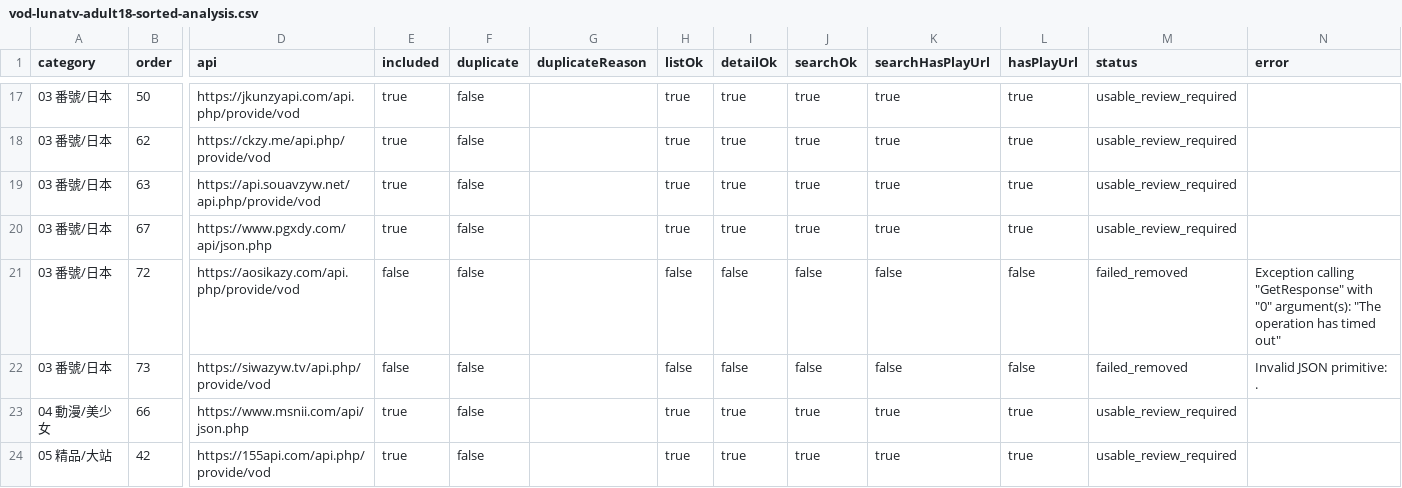
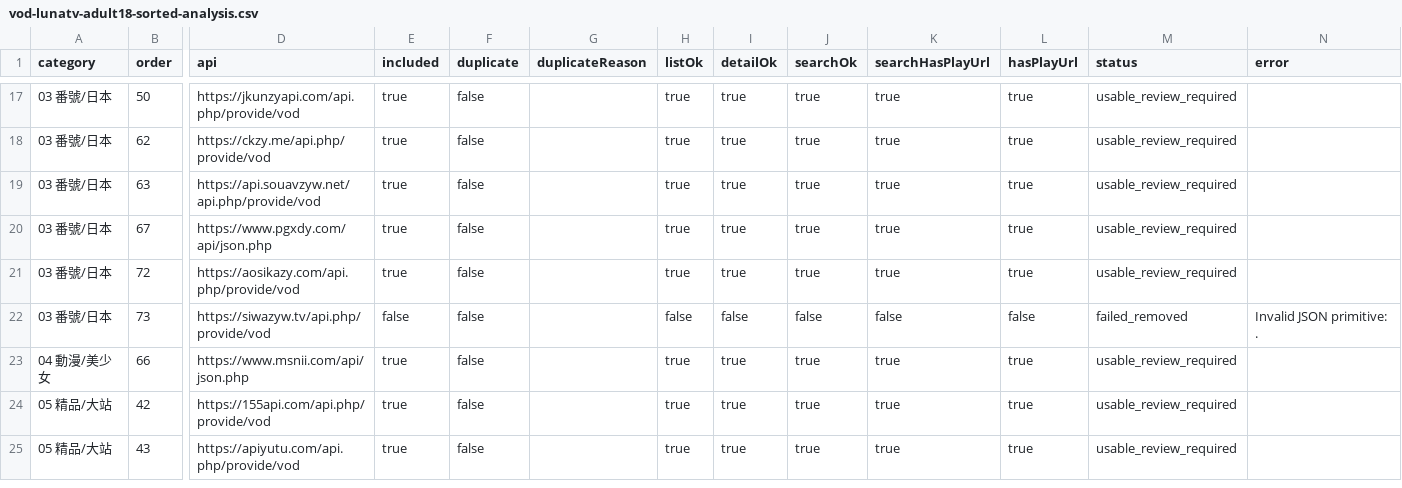
Before and after one commit to SYLONG7708/TV, a CSV file: sources/vod-lunatv-adult18-sorted-analysis.csv, drawn as a sheet; only a part is shown, gaps mark what is left out; the shorter side is filled out with more unchanged rows; the diff names each change by its address in the sheet, - before the commit and + after, or states it on an @@ line.

```diff
--- a/sources/vod-lunatv-adult18-sorted-analysis.csv
+++ b/sources/vod-lunatv-adult18-sorted-analysis.csv
-E21 (included): false
+E21 (included): true
-H21 (listOk): false
+H21 (listOk): true
-I21 (detailOk): false
+I21 (detailOk): true
-J21 (searchOk): false
+J21 (searchOk): true
-K21 (searchHasPlayUrl): false
+K21 (searchHasPlayUrl): true
-L21 (hasPlayUrl): false
+L21 (hasPlayUrl): true
-M21 (status): failed_removed
+M21 (status): usable_review_required
-N21 (error): Exception calling "GetResponse" with "0" argument(s): "The operation has timed out"
+N21 (error): (empty)
```
Also changed, not shown: sources/vod-lunatv-full-analysis.csv, sources/vod-lunatv-jin18-analysis.csv, 8 other files.
